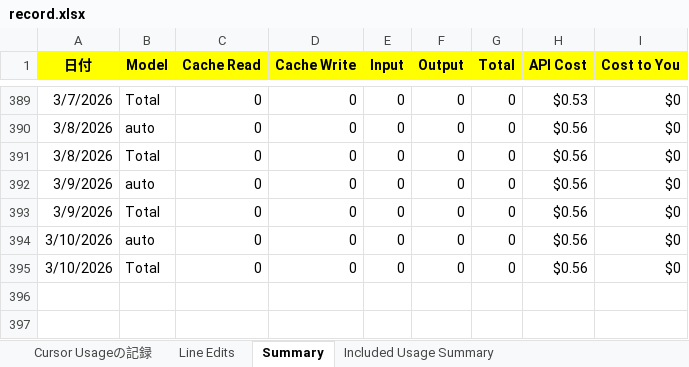
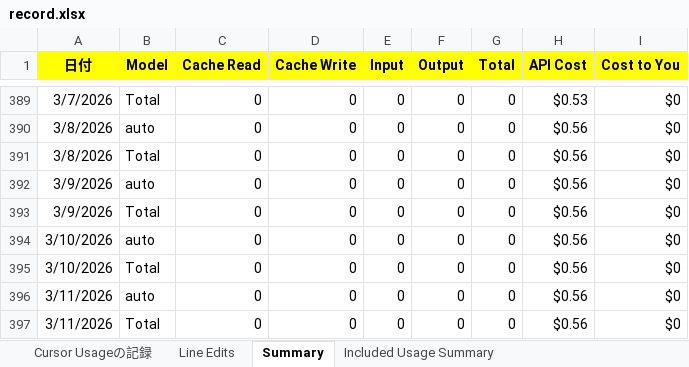
Before and after one commit to KenichiroArai/cursor-usage, an Excel workbook: public/data/record.xlsx, sheet Summary, drawn as a sheet; only a part is shown, gaps mark what is left out; values as stored, in another font and other column widths than the file's, no borders; the diff names each change by its address in the sheet, - before the commit and + after, or states it on an @@ line.

Commit message:
記録の更新

```diff
--- a/public/data/record.xlsx (sheet Summary)
+++ b/public/data/record.xlsx (sheet Summary)
+row 396: 3/11/2026 | auto | 0 | 0 | 0 | 0 | 0 | $0.56 | $0
+row 397: 3/11/2026 | Total | 0 | 0 | 0 | 0 | 0 | $0.56 | $0
```
Also changed, not shown: sheet Line Edits.
